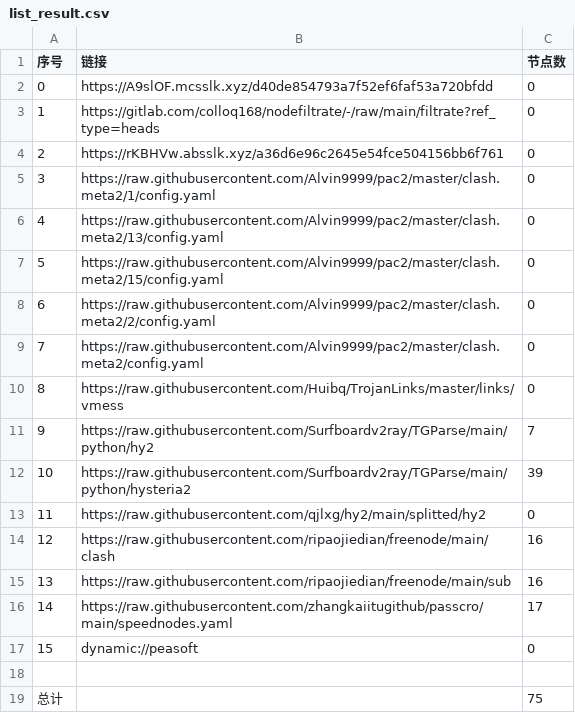
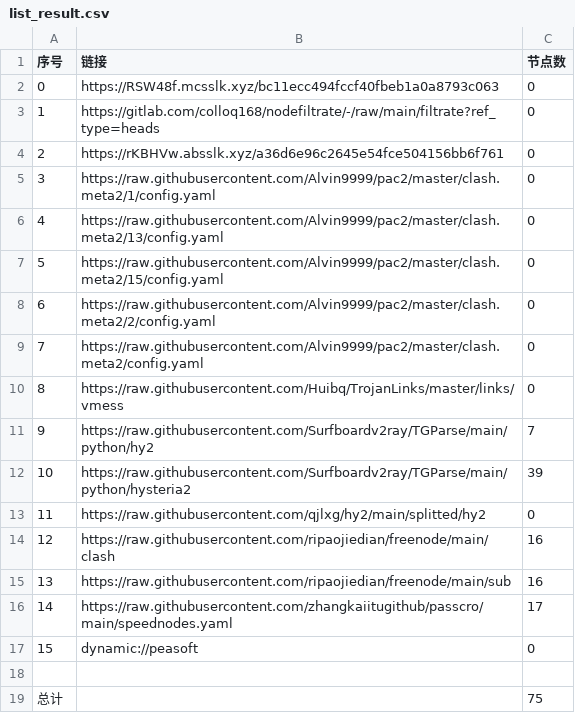
Before and after one commit to lihong19801/zidongzhuaqu4, a CSV file: list_result.csv, drawn as a sheet.

```diff
--- a/list_result.csv
+++ b/list_result.csv
@@ -1,3 +1,3 @@
 序号,链接,节点数
-0,https://A9slOF.mcsslk.xyz/d40de854793a7f52ef6faf53a720bfdd,0
+0,https://RSW48f.mcsslk.xyz/bc11ecc494fccf40fbeb1a0a8793c063,0
 1,https://gitlab.com/colloq168/nodefiltrate/-/raw/main/filtrate?ref_type=heads,0
```
Also changed, not shown: 3 other files.
